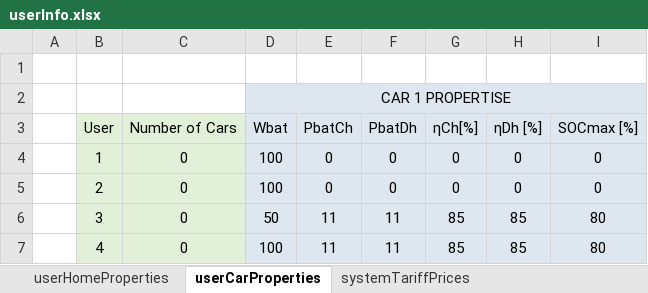
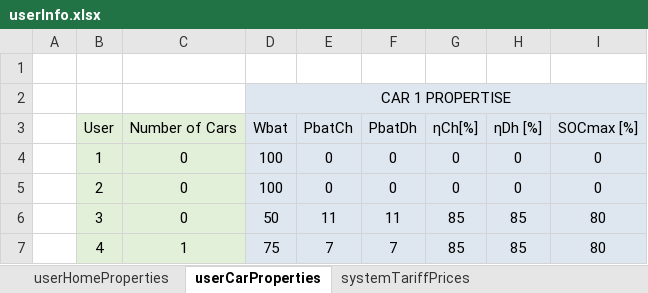
Before and after one commit to mindolink/EthStevec12, an Excel workbook: ImportData/userInfo.xlsx, sheet userCarProperties, drawn as a sheet; only a part is shown; values as stored, in another font and other column widths than the file's, no borders; the diff names each change by its address in the sheet, - before the commit and + after, or states it on an @@ line.

```diff
--- a/ImportData/userInfo.xlsx (sheet userCarProperties)
+++ b/ImportData/userInfo.xlsx (sheet userCarProperties)
-C7: 0
+C7: 1
-D7: 100
+D7: 75
-E7: 11
+E7: 7
-F7: 11
+F7: 7
```
Also changed, not shown: 5 other files.
